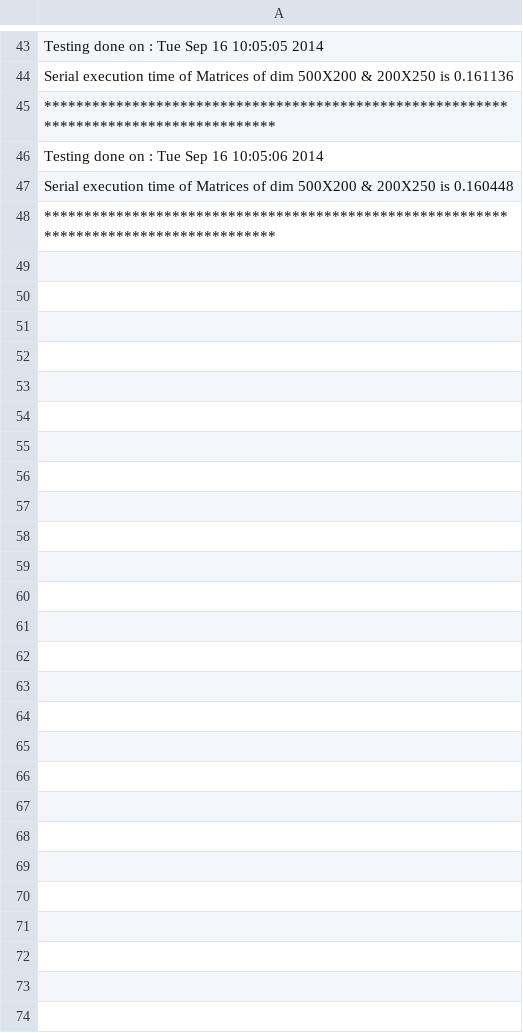
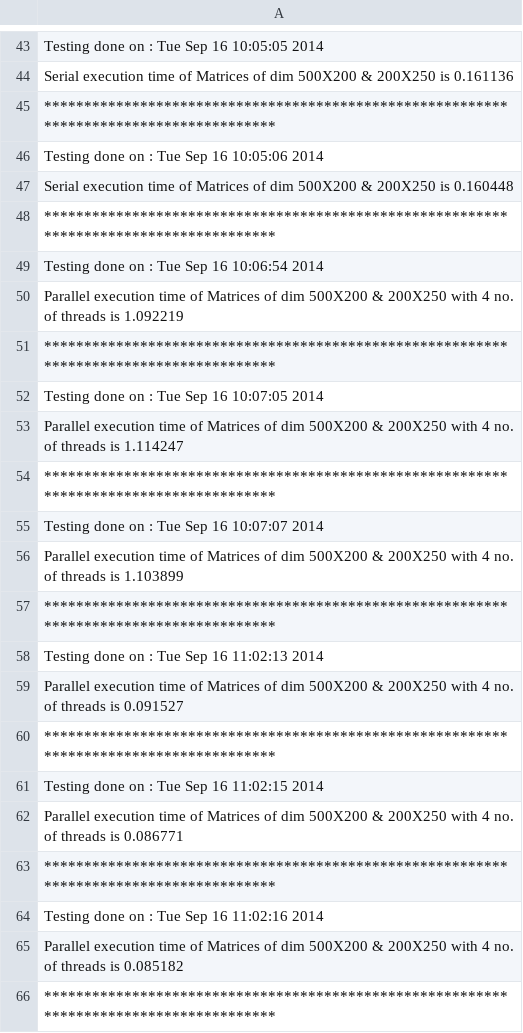
Before and after one commit to nitinkc/ParallelMatrixMultiplication, a CSV file: Results.csv, drawn as a sheet; only a part is shown, gaps mark what is left out; the diff names each change by its address in the sheet, - before the commit and + after, or states it on an @@ line.

Commit message:
Gotcha. The placement of omp_get_num_threads() was before #pragma instead of after

```diff
--- a/Results.csv
+++ b/Results.csv
+row 49: Testing done on : Tue Sep 16 10:06:54 2014
+row 50: Parallel execution time of Matrices of dim 500X200 & 200X250 with 4 no. of threads is 1.092219
+row 51: ***************************************************************************************
+row 52: Testing done on : Tue Sep 16 10:07:05 2014
+row 53: Parallel execution time of Matrices of dim 500X200 & 200X250 with 4 no. of threads is 1.114247
+row 54: ***************************************************************************************
+row 55: Testing done on : Tue Sep 16 10:07:07 2014
+row 56: Parallel execution time of Matrices of dim 500X200 & 200X250 with 4 no. of threads is 1.103899
+row 57: ***************************************************************************************
+row 58: Testing done on : Tue Sep 16 11:02:13 2014
+row 59: Parallel execution time of Matrices of dim 500X200 & 200X250 with 4 no. of threads is 0.091527
+row 60: ***************************************************************************************
+row 61: Testing done on : Tue Sep 16 11:02:15 2014
+row 62: Parallel execution time of Matrices of dim 500X200 & 200X250 with 4 no. of threads is 0.086771
+row 63: ***************************************************************************************
+row 64: Testing done on : Tue Sep 16 11:02:16 2014
+row 65: Parallel execution time of Matrices of dim 500X200 & 200X250 with 4 no. of threads is 0.085182
+row 66: ***************************************************************************************
```
Also changed, not shown: 1 other file.
